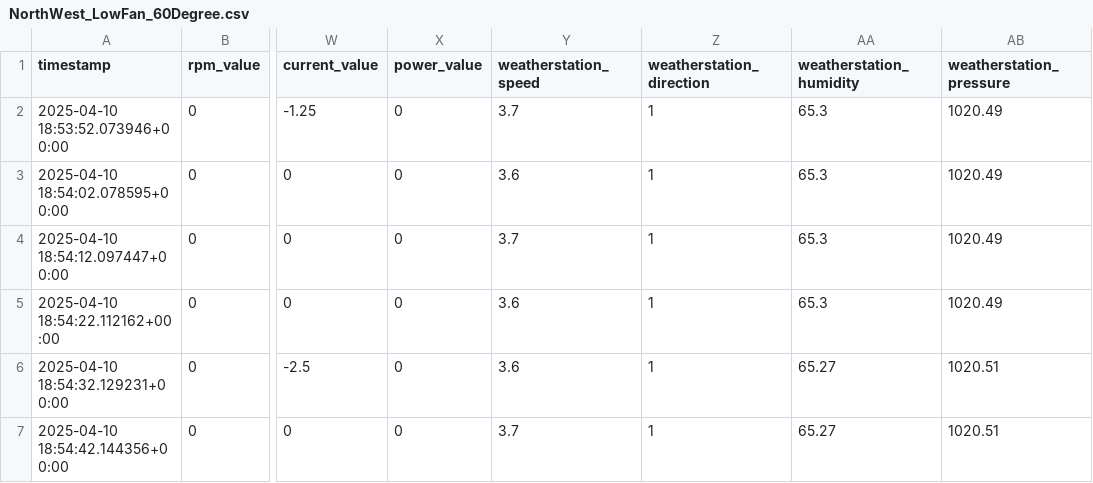
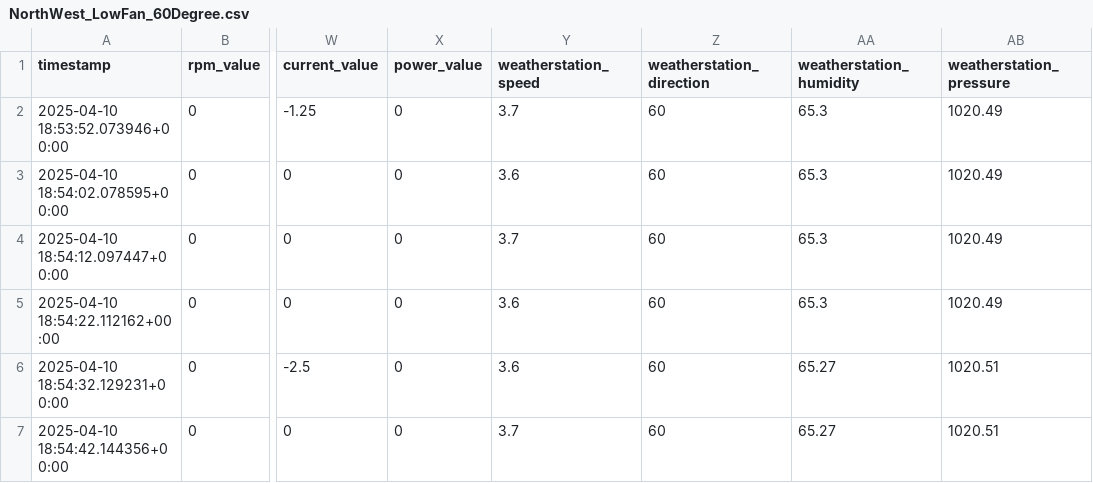
Before and after one commit to RyanSeidel/WindTurbine, a CSV file: ExperimentDataDONE/ExperimentDataDONE/Quad1/NorthWest_LowFan_60Degree.csv, drawn as a sheet; only a part is shown, gaps mark what is left out; the diff names each change by its address in the sheet, - before the commit and + after, or states it on an @@ line.

```diff
--- a/ExperimentDataDONE/ExperimentDataDONE/Quad1/NorthWest_LowFan_60Degree.csv
+++ b/ExperimentDataDONE/ExperimentDataDONE/Quad1/NorthWest_LowFan_60Degree.csv
-Z2:Z7 (weatherstation_direction): 1
+Z2:Z7 (weatherstation_direction): 60
```
Also changed, not shown: ExperimentDataDONE/ExperimentDataDONE/Quad1/NorthWest_HighFan_60Degree.csv, ExperimentDataDONE/ExperimentDataDONE/Quad1/NorthWest_MedFan_60Degree.csv, 26 other files.
